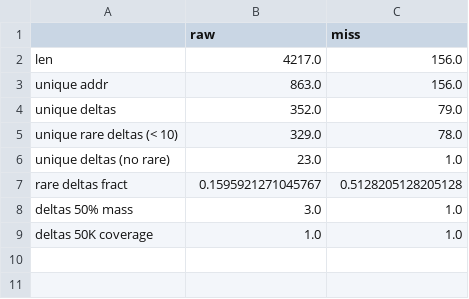
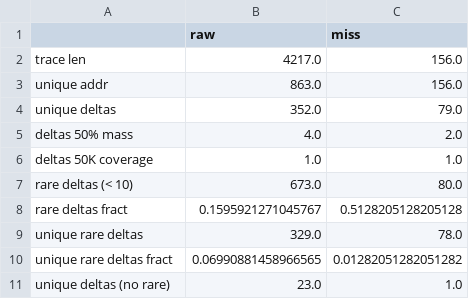
Before and after one commit to mcapuccini/dl-prefetch, a CSV file: data/canneal_test/stats.csv, drawn as a sheet.

Commit message:
improved stats

```diff
--- a/data/canneal_test/stats.csv
+++ b/data/canneal_test/stats.csv
@@ -1,9 +1,11 @@
 ,raw,miss
-len,4217.0,156.0
+trace len,4217.0,156.0
 unique addr,863.0,156.0
 unique deltas,352.0,79.0
-unique rare deltas (< 10),329.0,78.0
+deltas 50% mass,4.0,2.0
+deltas 50K coverage,1.0,1.0
+rare deltas (< 10),673.0,80.0
+rare deltas fract,0.1595921271045767,0.5128205128205128
+unique rare deltas,329.0,78.0
+unique rare deltas fract,0.06990881458966565,0.01282051282051282
 unique deltas (no rare),23.0,1.0
-rare deltas fract,0.1595921271045767,0.5128205128205128
-deltas 50% mass,3.0,1.0
-deltas 50K coverage,1.0,1.0
```
Also changed, not shown: 2 other files.
